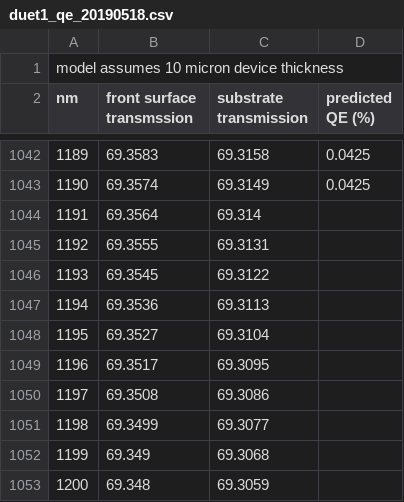
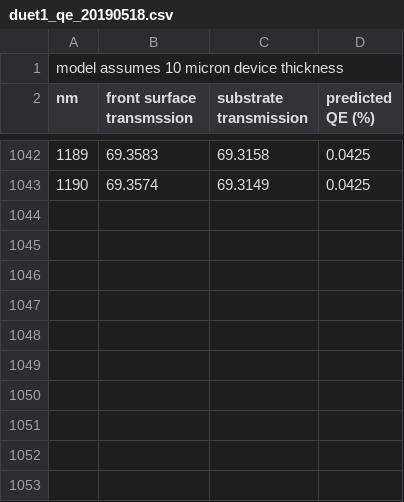
Before and after one commit to bwgref/duet-astro, a CSV file: astroduet/data/duet1_qe_20190518.csv, drawn as a sheet; only a part is shown, gaps mark what is left out.

```diff
--- a/astroduet/data/duet1_qe_20190518.csv
+++ b/astroduet/data/duet1_qe_20190518.csv
@@ -1043,11 +1043 @@ nm,front surface transmssion,substrate transmission,predicted QE (%)
 1190,69.3574,69.3149,0.0425
-1191,69.3564,69.314,
-1192,69.3555,69.3131,
-1193,69.3545,69.3122,
-1194,69.3536,69.3113,
-1195,69.3527,69.3104,
-1196,69.3517,69.3095,
-1197,69.3508,69.3086,
-1198,69.3499,69.3077,
-1199,69.349,69.3068,
-1200,69.348,69.3059,
```
Also changed, not shown: astroduet/data/duet2_qe_20190518.csv, 3 other files.
